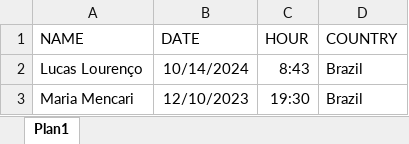
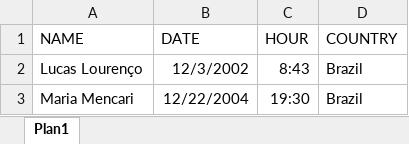
Before and after one commit to DevLucasLourenco/Wave, an Excel workbook: e.g/bd.xlsx, sheet Plan1, drawn as a sheet; values as stored, in another font and other column widths than the file's, no borders; the diff names each change by its address in the sheet, - before the commit and + after, or states it on an @@ line.

```diff
--- a/e.g/bd.xlsx (sheet Plan1)
+++ b/e.g/bd.xlsx (sheet Plan1)
-B2 (DATE): 10/14/2024
+B2 (DATE): 12/3/2002
-B3 (DATE): 12/10/2023
+B3 (DATE): 12/22/2004
```
Also changed, not shown: 7 other files.
